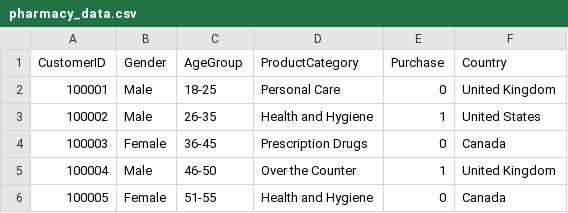
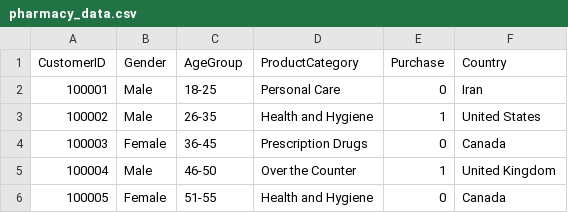
Before and after one commit to nafisamiri/pharmacydecisiontree, a CSV file: data/pharmacy_data.csv, drawn as a sheet.

Commit message:
Update pharmacy_data.csv

```diff
--- a/data/pharmacy_data.csv
+++ b/data/pharmacy_data.csv
@@ -1,3 +1,3 @@
 CustomerID,Gender,AgeGroup,ProductCategory,Purchase,Country
-100001,Male,18-25,Personal Care,0,United Kingdom
+100001,Male,18-25,Personal Care,0, Iran
 100002,Male,26-35,Health and Hygiene,1,United States
```
